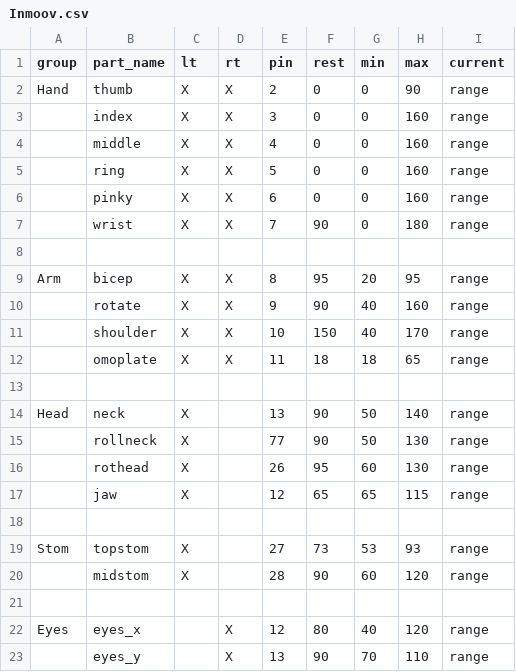
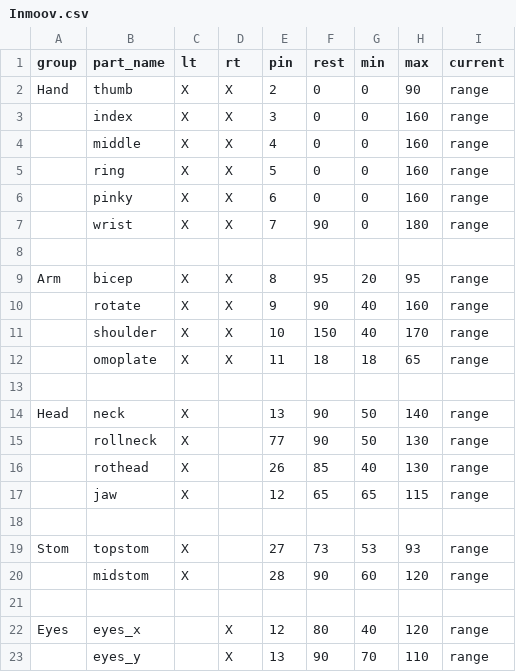
Before and after one commit to BGPU-CERC/inmoov_configurator, a CSV file: client/src/assets/Inmoov.csv, drawn as a sheet.

```diff
--- a/client/src/assets/Inmoov.csv
+++ b/client/src/assets/Inmoov.csv
@@ -15,3 +15,3 @@ Head,neck,X,,13,90,50,140,range,
 ,rollneck,X,,77,90,50,130,range,
-,rothead,X,,26,95,60,130,range,
+,rothead,X,,26,85,40,130,range,
 ,jaw,X,,12,65,65,115,range,
```
Also changed, not shown: 1 other file.
